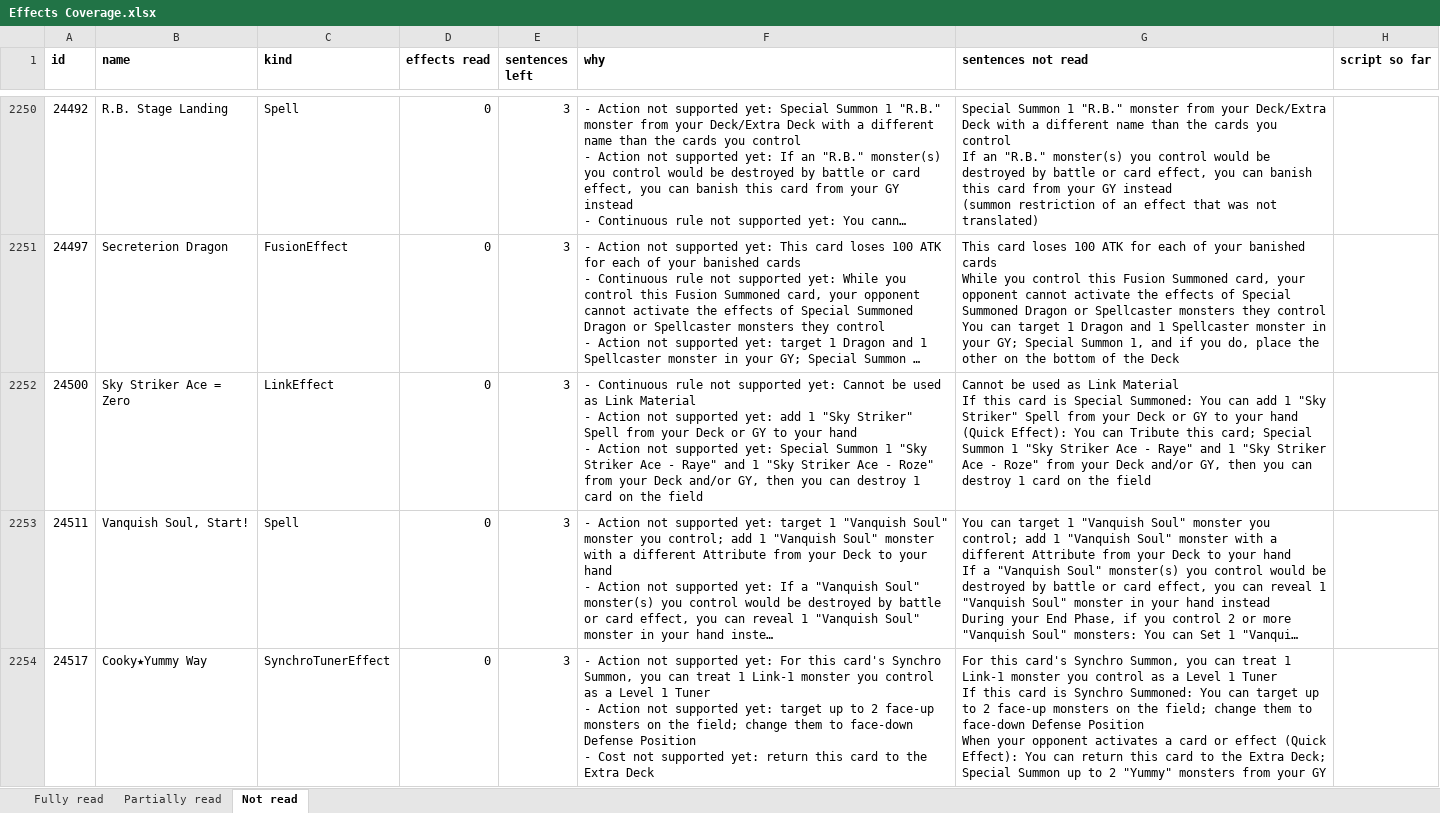
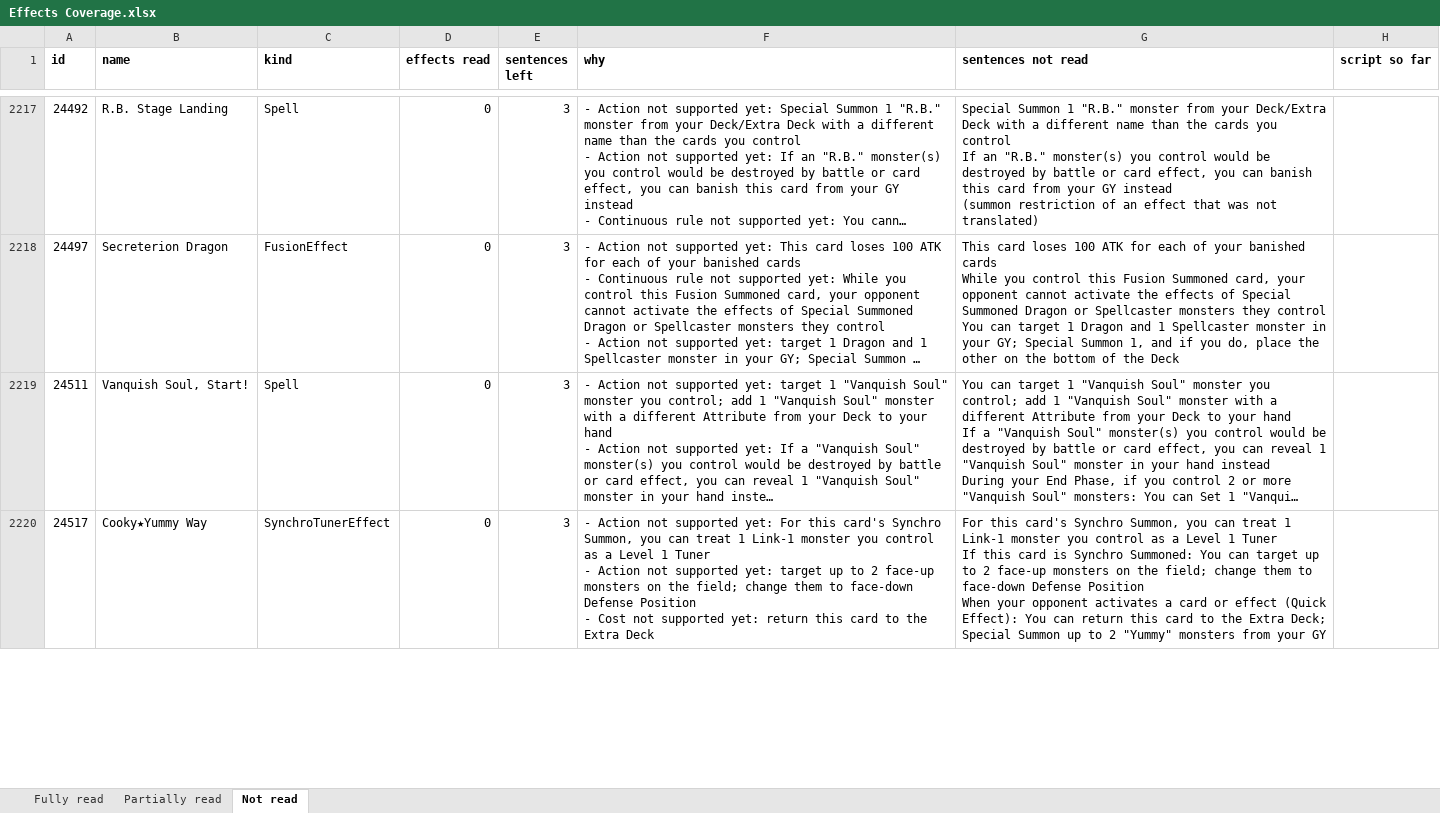
Before and after one commit to Arefu/Yu-Gi-Oh-Ex, an Excel workbook: docs/Card Lists/Effects Coverage.xlsx, sheet Not read, drawn as a sheet; only a part is shown, gaps mark what is left out; long unchanged cells end in …; values as stored, in another font and other column widths than the file's, no borders; table styles not drawn; ↵ is a line break in a cell; the diff covers the shown part only; the diff names each change by its address in the sheet, - before the commit and + after, or states it on an @@ line.

Commit message:
feat(effects): chosen effect kept in the record; donor-free search, summon, send and summon triggers
Issue #38: picking effect 2 of a multi-effect Spell resolved effect 1. The
select row kept the choice only in a (card, instance) map, while the game's
own chooser (Slot3_EffectChoice_SelectThenCost 0x1401FCB00) writes it into
the effect record. ChoiceSlot3 now writes the choice into the record's word20
tag (as the effect menu does), ChosenIndex reads it first, Hook_GetEntry reads
it before the source lookup hides it, and a resolved effect forgets the card's
choices under every instance. New log lines compare the activation and
resolution instances. docs section 97.

WolfX EffectNotes: Compile notes, in orange, a monster trigger on a
Spell/Trap, several Activate effects on a Spell/Trap (a choice), and a
Field / Continuous / Equip card copied as one of several effects.

Donor-free effects (docs sections 98-100), traced in IDA for an unknown id:
- search(deck [or grave or banished][, N], X), add_to_hand, special_summon
  from any zone(s), send / banish from a zone: raw rows on the plugin's own
  pick-and-act step (the game's search machine path); the Deck half obeys
  Can_PlayerAddFromDeckToHand (0x14005CCD0: Rai-Oh, Deck Lockdown, ...).
  Retires Reinforcement of the Army, The Warrior Returning Alive, Magnet
  Circle LV2, Unexpected Dai and Foolish Burial as donors.
- "When this card is Normal / Special Summoned": own triggers, offered from
  the summon evaluator with its own ref / slot / param layout
  (Eval_EventTriggersCardEffect_ByCardId 0x1400E3951), Normal (7) and
  Special (9) told apart. Retires the Sacred Crane / Green Gadget rows.
- special_summon(self): own hand effect + Slot0_SpecialSummonSelfFromHand
  (0x140161E20) run raw. Retires Watch Cat.
Translator reads "add (up to) N X from your Deck / GY / banishment [or ...]";
BAB search block gets zone boxes and "up to N". Effects 1.3.12.

Donor-free compiled effect steps in the Cards mod: 1030 of 1703 (was 399).
Coverage: 187 fully read (was 183), effects read 1571 (was 1517).
Tests: EffectRouting (24, incl. the #38 copied-record case and own summon
triggers), Test-Compiler, Test-Blocks and 142 block round trips; all pass.

Not tested in a duel.

Refs #38

```diff
--- a/docs/Card Lists/Effects Coverage.xlsx (sheet Not read)
+++ b/docs/Card Lists/Effects Coverage.xlsx (sheet Not read)
-row 2252: 24500 | Sky Striker Ace = Zero | LinkEffect | 0 | 3 | - Continuous rule not supported yet: Cannot be used as Link Material ↵ - Action not supported yet: add 1 "Sky Striker" Spell from your Deck or GY to your hand ↵ - Action not supported yet: Special Summon 1 "Sky Striker Ace - Raye" and 1 "Sky Striker Ace - Roze" from your Deck and/or GY, then you can destroy 1 card on the field | Cannot be used as Link Material ↵ If this card is Special Summoned: You can add 1 "Sky Striker" Spell from your Deck or GY to your hand ↵ (Quick Effect): You can Tribute this card; Special Summon 1 "Sky Striker Ace - Raye" and 1 "Sky Striker Ace - Roze" from your Deck and/or GY, then you can destroy 1 card on the field
```
Also changed, not shown: 45 removed rows and 28 edited cells elsewhere in this sheet, sheet Partially read, sheet Fully read, 17 other files.
